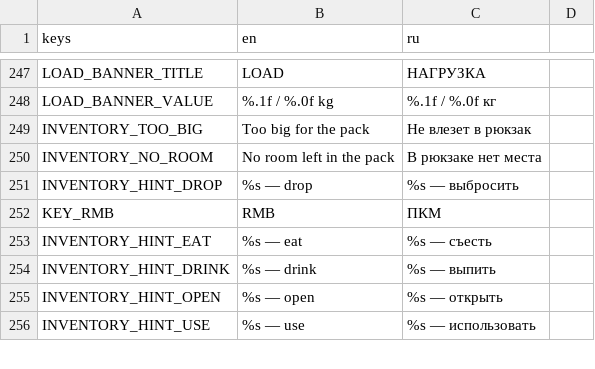
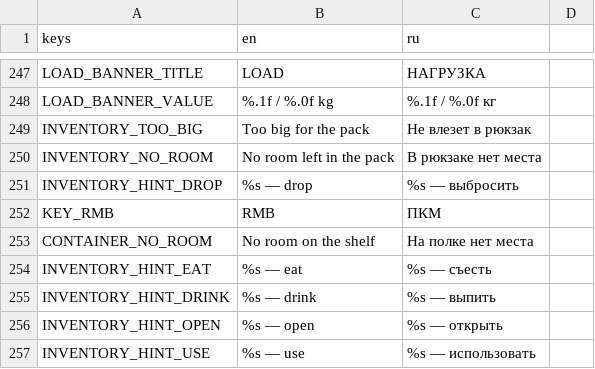
Before and after one commit to Nolavel/Hoarbound, a CSV file: localization/strings.csv, drawn as a sheet; only a part is shown, gaps mark what is left out; the diff names each change by its address in the sheet, - before the commit and + after, or states it on an @@ line.

```diff
--- a/localization/strings.csv
+++ b/localization/strings.csv
+row 253: CONTAINER_NO_ROOM | No room on the shelf | На полке нет места
```
Also changed, not shown: 10 other files.
